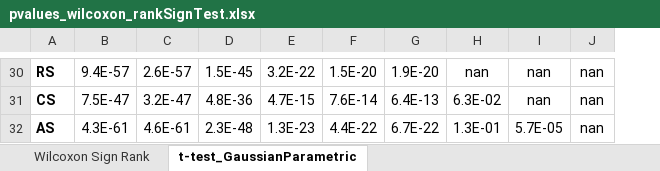
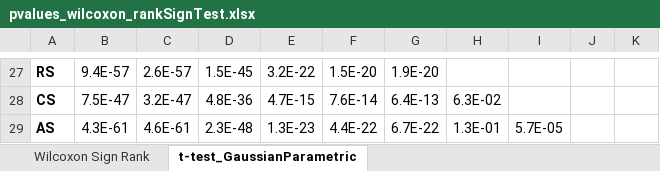
Before and after one commit to SpencerEricksen/informers, an Excel workbook: output_pkis1loto/metrics/pvalues_wilcoxon_rankSignTest.xlsx, sheet t-test_GaussianParametric, drawn as a sheet; only a part is shown, gaps mark what is left out; values as stored, in another font and other column widths than the file's, no borders; removed rows and columns are numbered as before the commit, all else as after; the diff covers the shown part only; the diff names each change by its address in the sheet, - before the commit and + after, or states it on an @@ line.

```diff
--- a/output_pkis1loto/metrics/pvalues_wilcoxon_rankSignTest.xlsx (sheet t-test_GaussianParametric)
+++ b/output_pkis1loto/metrics/pvalues_wilcoxon_rankSignTest.xlsx (sheet t-test_GaussianParametric)
-column J, rows 30-32: all nan
+column J, empty
+column K, empty
-H27: nan
+H27: (empty)
-I27:I28: nan
+I27:I28: (empty)
```
Also changed, not shown: 2 added rows, 5 removed rows, 58 edited cells and cell formats elsewhere in this sheet, sheet Wilcoxon Sign Rank.
